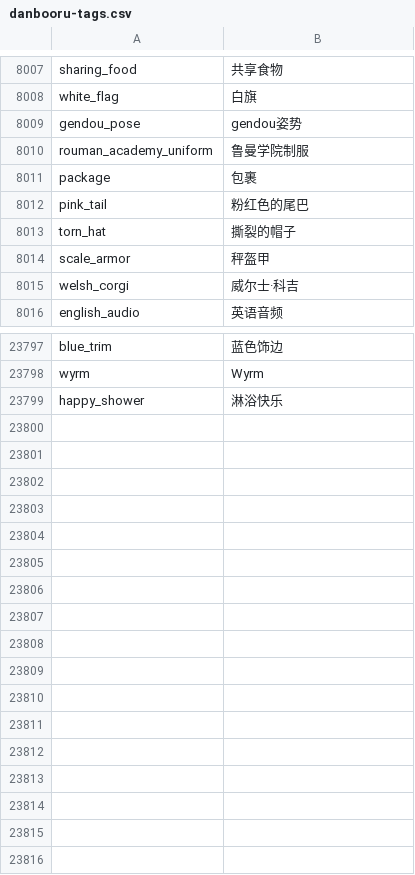
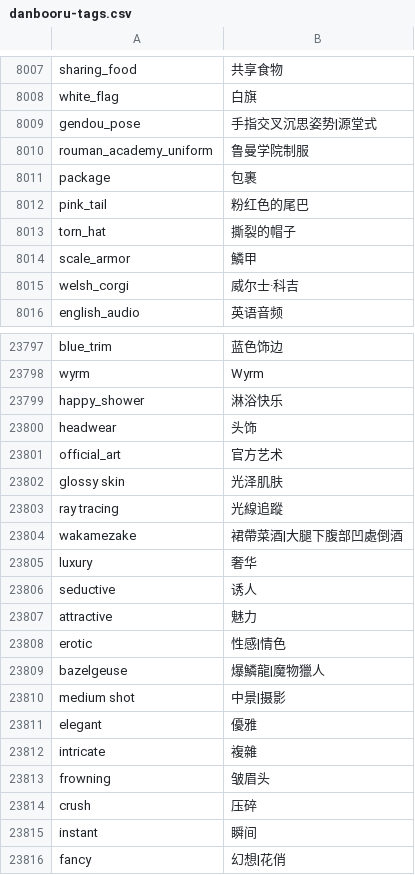
Before and after one commit to bluelovers/danbooru-tags-i18n, a CSV file: src/crowdin/danbooru-tags.csv, drawn as a sheet; only a part is shown, gaps mark what is left out; the diff covers the shown part only.

```diff
--- a/src/crowdin/danbooru-tags.csv
+++ b/src/crowdin/danbooru-tags.csv
@@ -8008,3 +8008,3 @@ sharing_food,共享食物
 white_flag,白旗
-gendou_pose,gendou姿势
+gendou_pose,手指交叉沉思姿势|源堂式
 rouman_academy_uniform,鲁曼学院制服
@@ -8013,3 +8013,3 @@ pink_tail,粉红色的尾巴
 torn_hat,撕裂的帽子
-scale_armor,秤盔甲
+scale_armor,鱗甲
 welsh_corgi,威尔士·科吉
@@ -23799 +23799,18 @@ wyrm,Wyrm
 happy_shower,淋浴快乐
+headwear,头饰
+official_art,官方艺术
+glossy skin,光泽肌肤
+ray tracing,光線追蹤
+wakamezake,裙帶菜酒|大腿下腹部凹處倒酒
+luxury,奢华
+seductive,诱人
+attractive,魅力
+erotic,性感|情色
+bazelgeuse,爆鱗龍|魔物獵人
+medium shot,中景|摄影
+elegant,優雅
+intricate,複雜
+frowning,皱眉头
+crush,压碎
+instant,瞬间
+fancy,幻想|花俏
```
Also changed, not shown: 17 edited cells elsewhere in this file, i18n/zh-CN/danbooru-tags-zh-CN.csv, i18n/zh-TW/danbooru-tags-zh-TW.csv.
